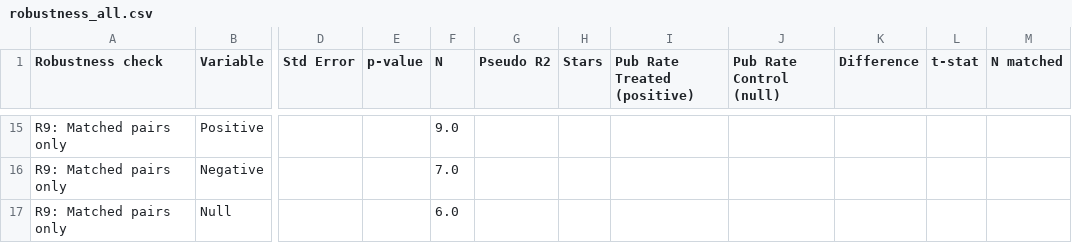
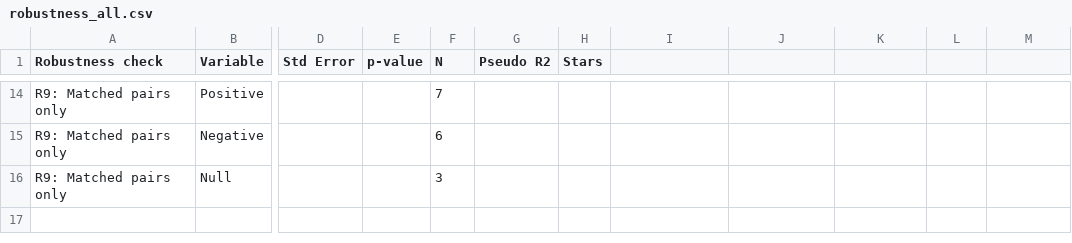
Before and after one commit to emrekuvvet/publication-bias-study, a CSV file: publication_bias_study/output/tables/robustness_all.csv, drawn as a sheet; only a part is shown, gaps mark what is left out; addresses are those after the commit; the diff covers the shown part only; the diff names each change by its address in the sheet, - before the commit and + after, or states it on an @@ line.

```diff
--- a/publication_bias_study/output/tables/robustness_all.csv
+++ b/publication_bias_study/output/tables/robustness_all.csv
-I1: Pub Rate Treated (positive)
+I1: (empty)
-J1: Pub Rate Control (null)
+J1: (empty)
-K1: Difference
+K1: (empty)
-L1: t-stat
+L1: (empty)
-M1: N matched
+M1: (empty)
-F14 (N): 9.0
+F14 (N): 7
-F15 (N): 7.0
+F15 (N): 6
-F16 (N): 6.0
+F16 (N): 3
```
Also changed, not shown: 7 added rows, 8 removed rows and 22 edited cells elsewhere in this file, 3 other files.
